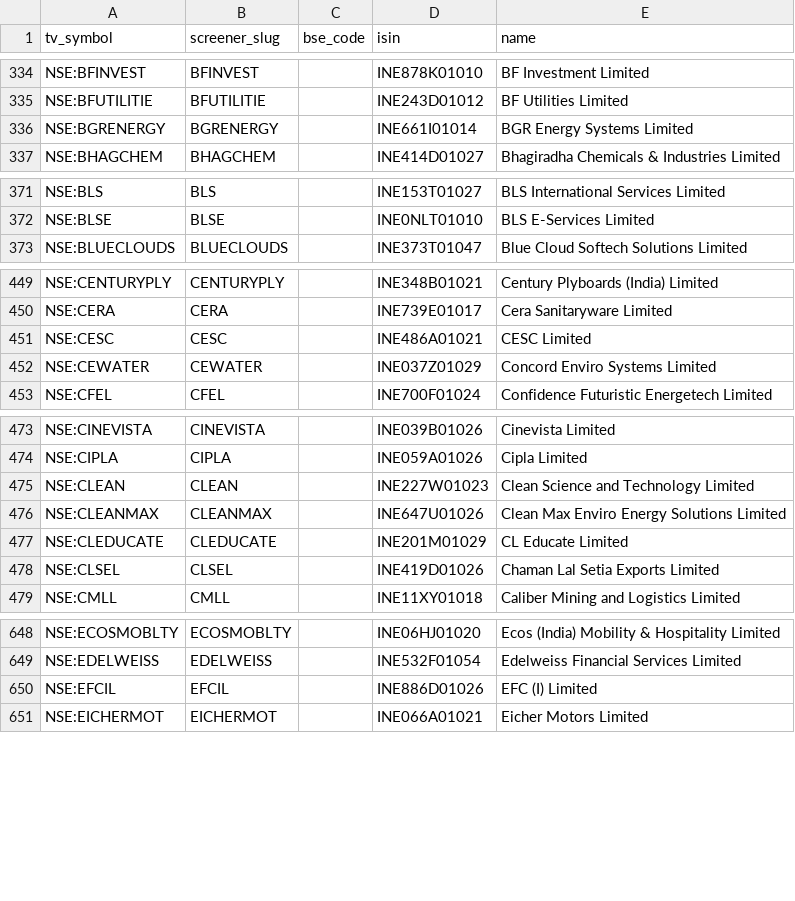
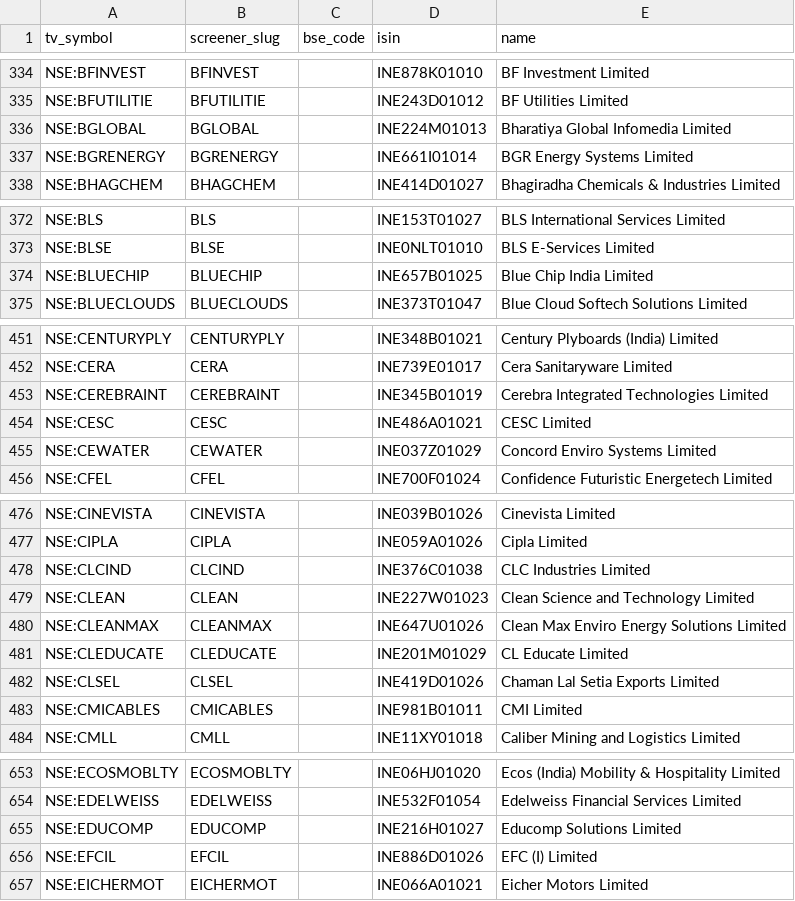
Before and after one commit to KalpenPatel2026/tv-shareholding-overlay, a CSV file: universe.csv, drawn as a sheet; only a part is shown, gaps mark what is left out; the diff covers the shown part only; the diff names each change by its address in the sheet, - before the commit and + after, or states it on an @@ line.

Commit message:
data: final 2026-09-21T00:00Z

```diff
--- a/universe.csv
+++ b/universe.csv
+row 336: NSE:BGLOBAL | BGLOBAL |  | INE224M01013 | Bharatiya Global Infomedia Limited
+row 374: NSE:BLUECHIP | BLUECHIP |  | INE657B01025 | Blue Chip India Limited
+row 453: NSE:CEREBRAINT | CEREBRAINT |  | INE345B01019 | Cerebra Integrated Technologies Limited
+row 478: NSE:CLCIND | CLCIND |  | INE376C01038 | CLC Industries Limited
+row 483: NSE:CMICABLES | CMICABLES |  | INE981B01011 | CMI Limited
+row 655: NSE:EDUCOMP | EDUCOMP |  | INE216H01027 | Educomp Solutions Limited
```
Also changed, not shown: 11 added rows and 13 removed rows elsewhere in this file, 2 other files.
